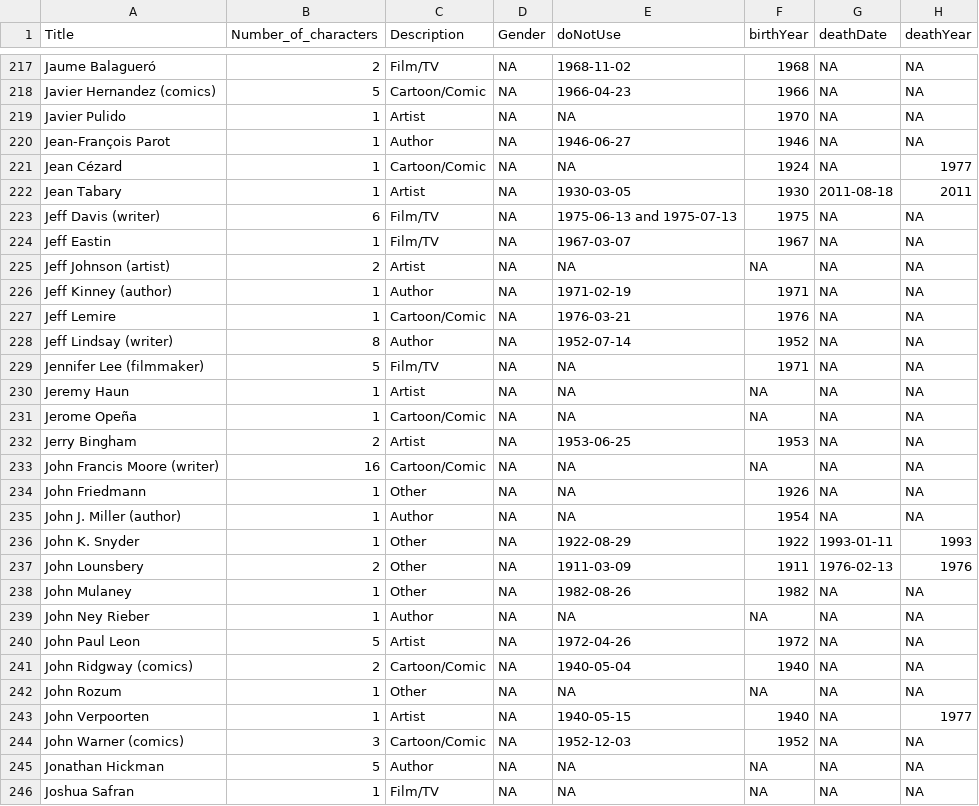
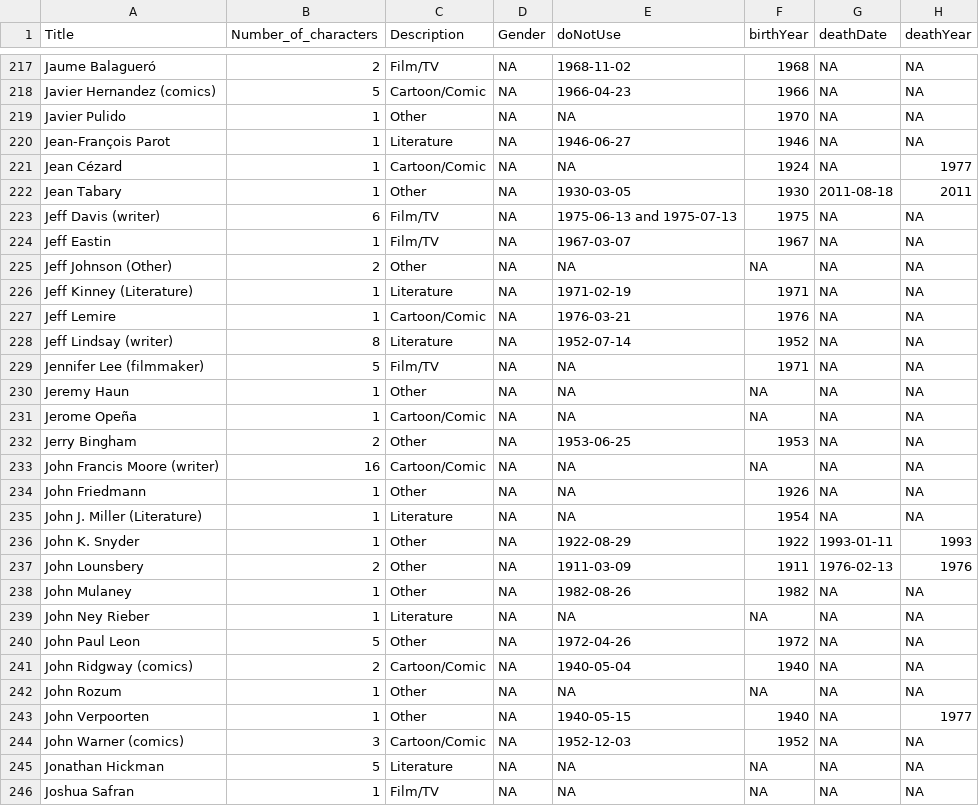
Before and after one commit to Tankino/Develish-Data-Demons, a CSV file: creators_with_descriptions.csv, drawn as a sheet; only a part is shown, gaps mark what is left out; the diff covers the shown part only; the diff names each change by its address in the sheet, - before the commit and + after, or states it on an @@ line.

Commit message:
Updating categories to Literature, Cartoon/Comic, Film/TV, Other

```diff
--- a/creators_with_descriptions.csv
+++ b/creators_with_descriptions.csv
-C219 (Description): Artist
+C219 (Description): Other
-C220 (Description): Author
+C220 (Description): Literature
-C222 (Description): Artist
+C222 (Description): Other
-A225 (Title): Jeff Johnson (artist)
+A225 (Title): Jeff Johnson (Other)
-C225 (Description): Artist
+C225 (Description): Other
-A226 (Title): Jeff Kinney (author)
+A226 (Title): Jeff Kinney (Literature)
-C226 (Description): Author
+C226 (Description): Literature
-C228 (Description): Author
+C228 (Description): Literature
-C230 (Description): Artist
+C230 (Description): Other
-C232 (Description): Artist
+C232 (Description): Other
-A235 (Title): John J. Miller (author)
+A235 (Title): John J. Miller (Literature)
-C235 (Description): Author
+C235 (Description): Literature
-C239 (Description): Author
+C239 (Description): Literature
-C240 (Description): Artist
+C240 (Description): Other
-C243 (Description): Artist
+C243 (Description): Other
-C245 (Description): Author
+C245 (Description): Literature
```
Also changed, not shown: 168 edited cells elsewhere in this file.
